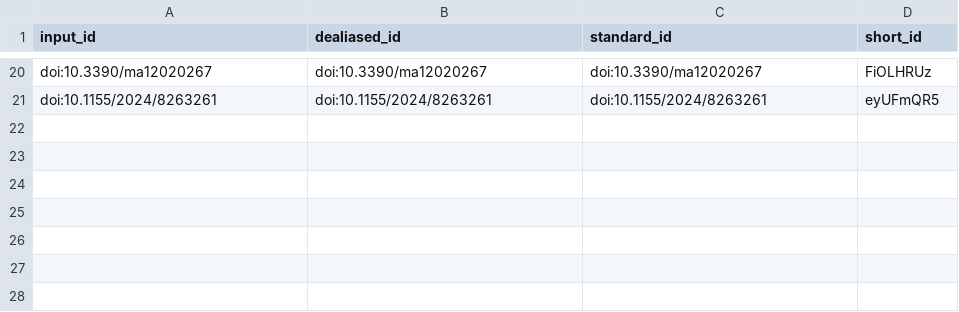
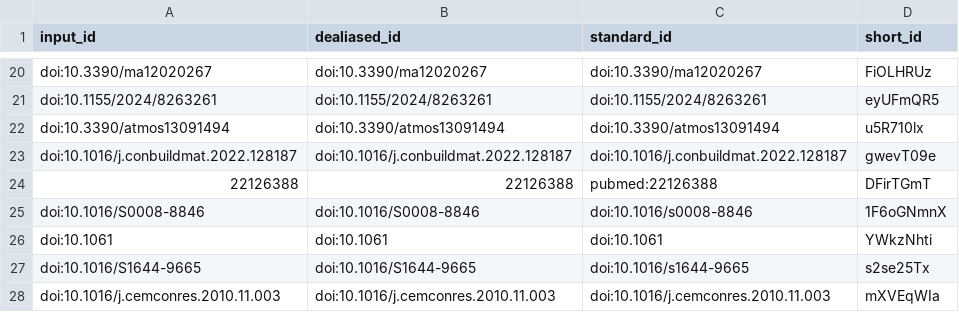
Before and after one commit to uiceds/project-team-ads, a TSV file: citations.tsv, drawn as a sheet; only a part is shown, gaps mark what is left out; the diff names each change by its address in the sheet, - before the commit and + after, or states it on an @@ line.

```diff
--- a/citations.tsv
+++ b/citations.tsv
+row 22: doi:10.3390/atmos13091494 | doi:10.3390/atmos13091494 | doi:10.3390/atmos13091494 | u5R710lx
+row 23: doi:10.1016/j.conbuildmat.2022.128187 | doi:10.1016/j.conbuildmat.2022.128187 | doi:10.1016/j.conbuildmat.2022.128187 | gwevT09e
+row 24: 22126388 | 22126388 | pubmed:22126388 | DFirTGmT
+row 25: doi:10.1016/S0008-8846 | doi:10.1016/S0008-8846 | doi:10.1016/s0008-8846 | 1F6oGNmnX
+row 26: doi:10.1061 | doi:10.1061 | doi:10.1061 | YWkzNhti
+row 27: doi:10.1016/S1644-9665 | doi:10.1016/S1644-9665 | doi:10.1016/s1644-9665 | s2se25Tx
+row 28: doi:10.1016/j.cemconres.2010.11.003 | doi:10.1016/j.cemconres.2010.11.003 | doi:10.1016/j.cemconres.2010.11.003 | mXVEqWIa
```
Also changed, not shown: 7 other files.
